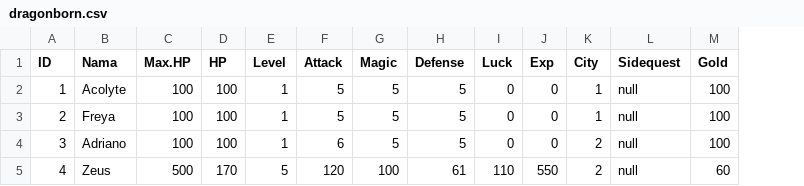
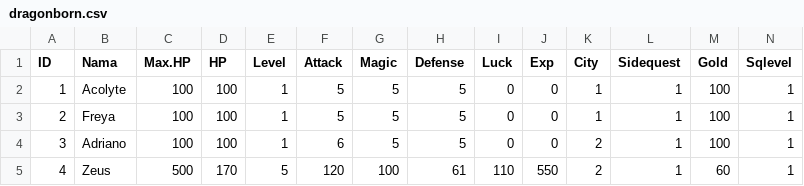
Before and after one commit to alifsyr/Project, a CSV file: data/dragonborn.csv, drawn as a sheet; the diff names each change by its address in the sheet, - before the commit and + after, or states it on an @@ line.

```diff
--- a/data/dragonborn.csv
+++ b/data/dragonborn.csv
+column N (Sqlevel), rows 2-5: all 1
-L2:L5 (Sidequest): null
+L2:L5 (Sidequest): 1
```
Also changed, not shown: data/sidequest.csv, 5 other files.
